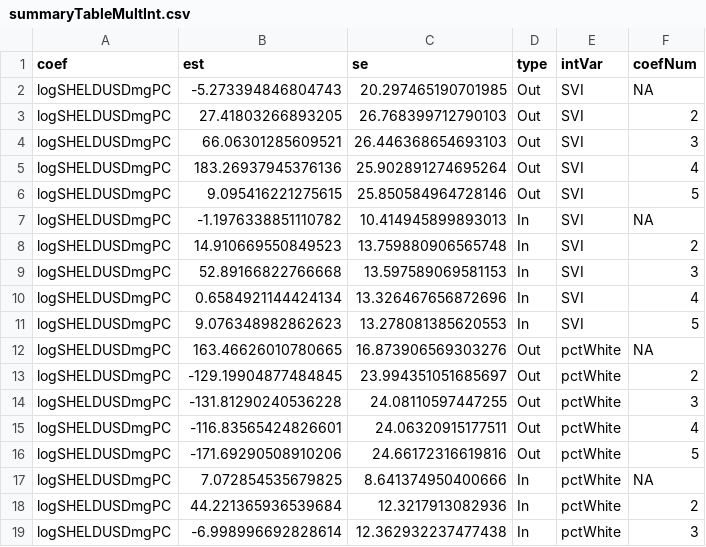
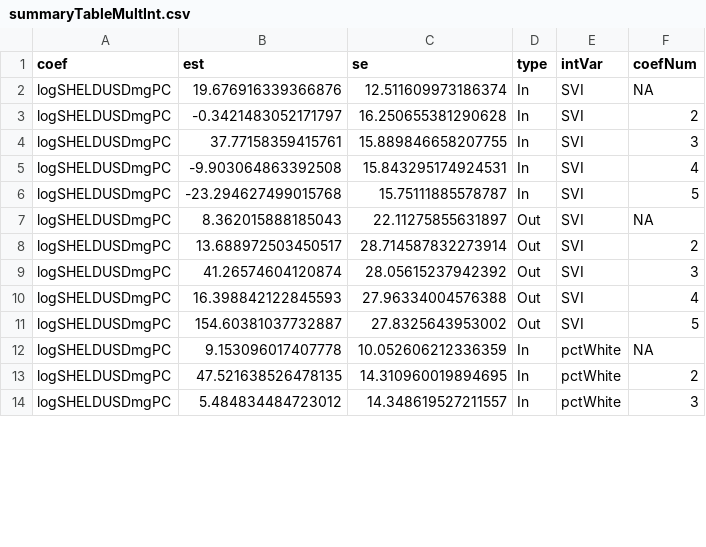
Before and after one commit to eugeniopaglino/storms-and-migrations, a CSV file: data/output/summaryTableMultInt.csv, drawn as a sheet; only a part is shown; the diff covers the shown part only.

```diff
--- a/data/output/summaryTableMultInt.csv
+++ b/data/output/summaryTableMultInt.csv
@@ -1,19 +1,14 @@
 coef,est,se,type,intVar,coefNum
-logSHELDUSDmgPC,-5.273394846804743,20.297465190701985,Out,SVI,NA
-logSHELDUSDmgPC,27.41803266893205,26.768399712790103,Out,SVI,2
-logSHELDUSDmgPC,66.06301285609521,26.446368654693103,Out,SVI,3
-logSHELDUSDmgPC,183.26937945376136,25.902891274695264,Out,SVI,4
-logSHELDUSDmgPC,9.095416221275615,25.850584964728146,Out,SVI,5
-logSHELDUSDmgPC,-1.1976338851110782,10.414945899893013,In,SVI,NA
-logSHELDUSDmgPC,14.910669550849523,13.759880906565748,In,SVI,2
-logSHELDUSDmgPC,52.89166822766668,13.597589069581153,In,SVI,3
-logSHELDUSDmgPC,0.6584921144424134,13.326467656872696,In,SVI,4
-logSHELDUSDmgPC,9.076348982862623,13.278081385620553,In,SVI,5
-logSHELDUSDmgPC,163.46626010780665,16.873906569303276,Out,pctWhite,NA
-logSHELDUSDmgPC,-129.19904877484845,23.994351051685697,Out,pctWhite,2
-logSHELDUSDmgPC,-131.81290240536228,24.08110597447255,Out,pctWhite,3
-logSHELDUSDmgPC,-116.83565424826601,24.06320915177511,Out,pctWhite,4
-logSHELDUSDmgPC,-171.69290508910206,24.66172316619816,Out,pctWhite,5
-logSHELDUSDmgPC,7.072854535679825,8.641374950400666,In,pctWhite,NA
-logSHELDUSDmgPC,44.221365936539684,12.3217913082936,In,pctWhite,2
-logSHELDUSDmgPC,-6.998996692828614,12.362932237477438,In,pctWhite,3
+logSHELDUSDmgPC,19.676916339366876,12.511609973186374,In,SVI,NA
+logSHELDUSDmgPC,-0.3421483052171797,16.250655381290628,In,SVI,2
+logSHELDUSDmgPC,37.77158359415761,15.889846658207755,In,SVI,3
+logSHELDUSDmgPC,-9.903064863392508,15.843295174924531,In,SVI,4
+logSHELDUSDmgPC,-23.294627499015768,15.75111885578787,In,SVI,5
+logSHELDUSDmgPC,8.362015888185043,22.11275855631897,Out,SVI,NA
+logSHELDUSDmgPC,13.688972503450517,28.714587832273914,Out,SVI,2
+logSHELDUSDmgPC,41.26574604120874,28.05615237942392,Out,SVI,3
+logSHELDUSDmgPC,16.398842122845593,27.96334004576388,Out,SVI,4
+logSHELDUSDmgPC,154.60381037732887,27.8325643953002,Out,SVI,5
+logSHELDUSDmgPC,9.153096017407778,10.052606212336359,In,pctWhite,NA
+logSHELDUSDmgPC,47.521638526478135,14.310960019894695,In,pctWhite,2
+logSHELDUSDmgPC,5.484834484723012,14.348619527211557,In,pctWhite,3
```
Also changed, not shown: 5 added rows and 29 edited cells elsewhere in this file, data/output/summaryTableMult.csv, data/output/summaryTableUniv.csv, 4 other files.
